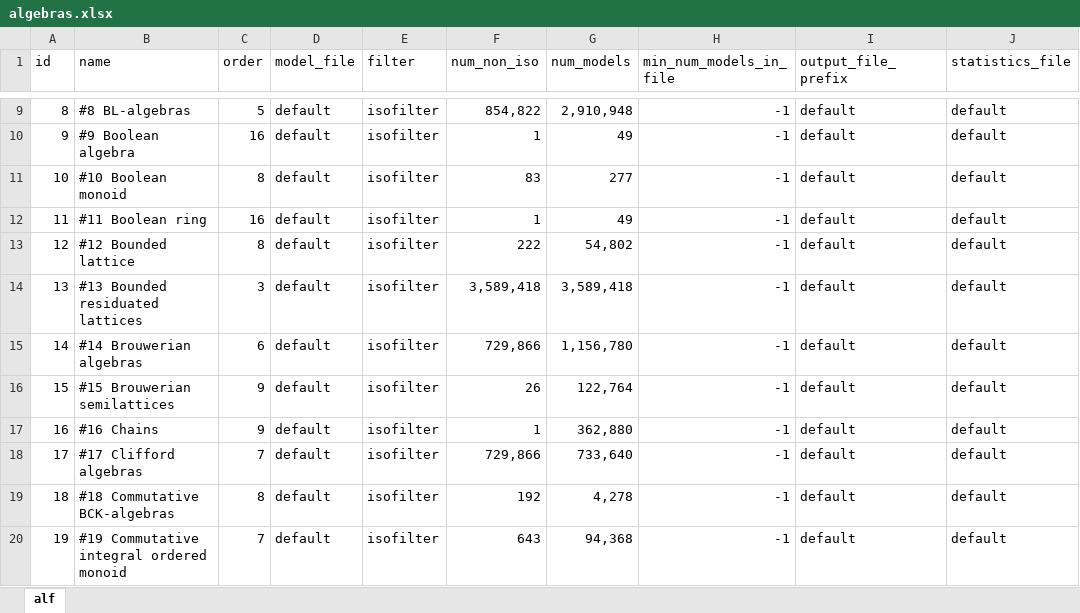
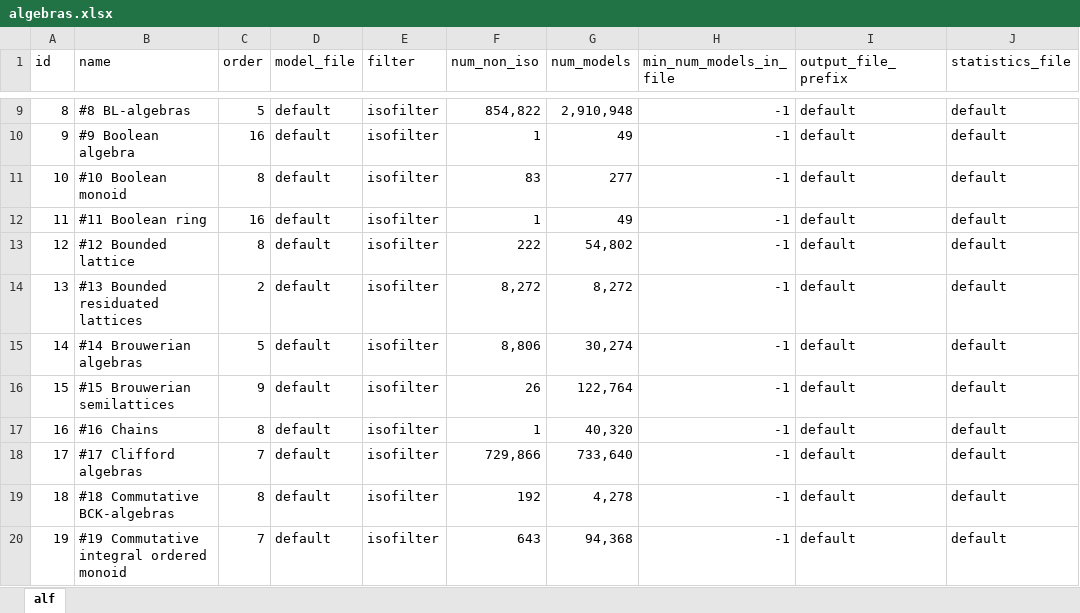
Before and after one commit to ChoiwahChow/splitModels, an Excel workbook: algebras.xlsx, sheet alf, drawn as a sheet; only a part is shown, gaps mark what is left out; values as stored, in another font and other column widths than the file's, no borders; the diff names each change by its address in the sheet, - before the commit and + after, or states it on an @@ line.

```diff
--- a/algebras.xlsx (sheet alf)
+++ b/algebras.xlsx (sheet alf)
-C14 (order): 3
+C14 (order): 2
-F14 (num_non_iso): 3,589,418
+F14 (num_non_iso): 8,272
-G14 (num_models): 3,589,418
+G14 (num_models): 8,272
-C15 (order): 6
+C15 (order): 5
-F15 (num_non_iso): 729,866
+F15 (num_non_iso): 8,806
-G15 (num_models): 1,156,780
+G15 (num_models): 30,274
-C17 (order): 9
+C17 (order): 8
-G17 (num_models): 362,880
+G17 (num_models): 40,320
```
Also changed, not shown: 7 other files.
